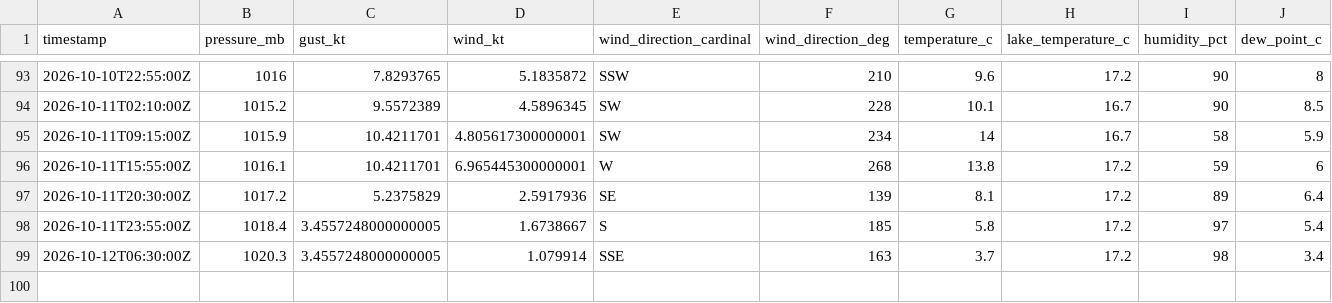
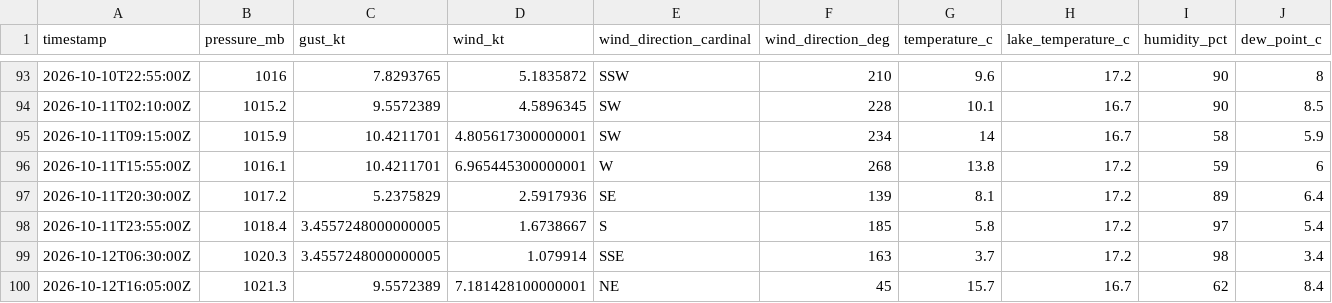
Before and after one commit to marcburri/kite-weather, a CSV file: data/yvbeach.csv, drawn as a sheet; only a part is shown, gaps mark what is left out; rows hold the shown columns only; the diff names each change by its address in the sheet, - before the commit and + after, or states it on an @@ line.

```diff
--- a/data/yvbeach.csv
+++ b/data/yvbeach.csv
+row 100: 2026-10-12T16:05:00Z | 1021.3 | 9.5572389 | 7.181428100000001 | NE | 45 | 15.7 | 16.7 | 62 | 8.4
```
Also changed, not shown: data/silvaplana.csv.
